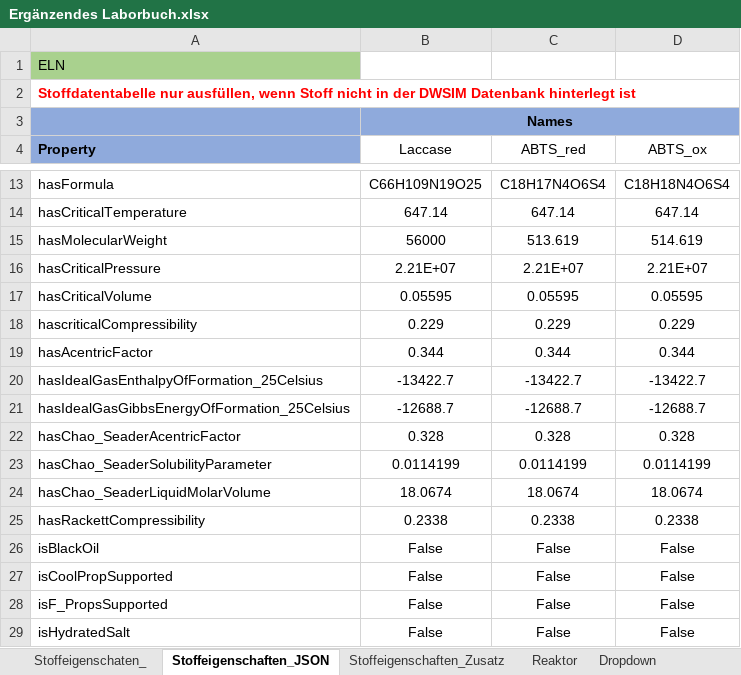
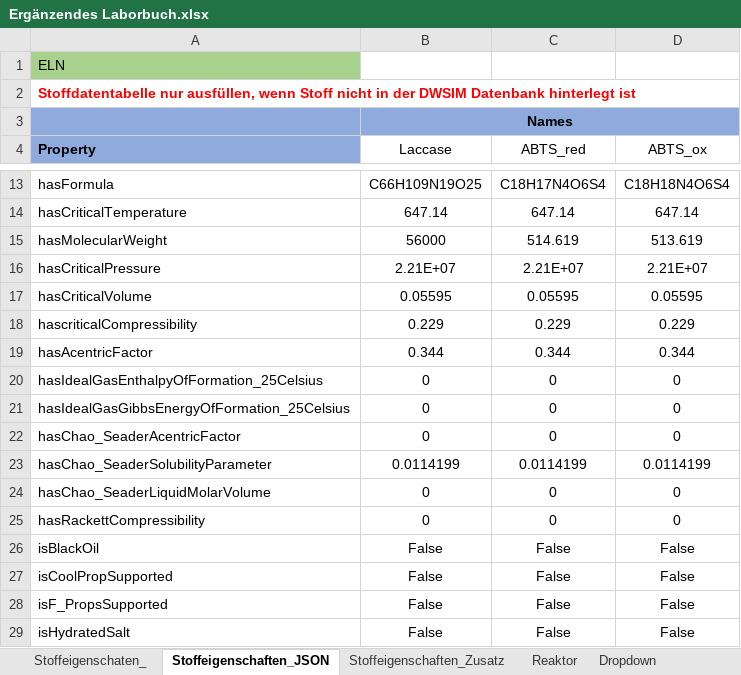
Before and after one commit to TUDoAD/Abschlussarbeiten_Behr, an Excel workbook: Abbaspour/Codes für die Thesis/Ergänzendes Laborbuch.xlsx, sheet Stoffeigenschaften_JSON, drawn as a sheet; only a part is shown, gaps mark what is left out; values as stored, in another font and other column widths than the file's, no borders; the diff names each change by its address in the sheet, - before the commit and + after, or states it on an @@ line.

```diff
--- a/Abbaspour/Codes für die Thesis/Ergänzendes Laborbuch.xlsx (sheet Stoffeigenschaften_JSON)
+++ b/Abbaspour/Codes für die Thesis/Ergänzendes Laborbuch.xlsx (sheet Stoffeigenschaften_JSON)
-C15 (ABTS_red): 513.619
+C15 (ABTS_red): 514.619
-D15 (ABTS_ox): 514.619
+D15 (ABTS_ox): 513.619
-B20 (Laccase): -13422.7
+B20 (Laccase): 0
-C20 (ABTS_red): -13422.7
+C20 (ABTS_red): 0
-D20 (ABTS_ox): -13422.7
+D20 (ABTS_ox): 0
-B21 (Laccase): -12688.7
+B21 (Laccase): 0
-C21 (ABTS_red): -12688.7
+C21 (ABTS_red): 0
-D21 (ABTS_ox): -12688.7
+D21 (ABTS_ox): 0
-B22 (Laccase): 0.328
+B22 (Laccase): 0
-C22 (ABTS_red): 0.328
+C22 (ABTS_red): 0
-D22 (ABTS_ox): 0.328
+D22 (ABTS_ox): 0
-B24 (Laccase): 18.0674
+B24 (Laccase): 0
-C24 (ABTS_red): 18.0674
+C24 (ABTS_red): 0
-D24 (ABTS_ox): 18.0674
+D24 (ABTS_ox): 0
-B25 (Laccase): 0.2338
+B25 (Laccase): 0
-C25 (ABTS_red): 0.2338
+C25 (ABTS_red): 0
-D25 (ABTS_ox): 0.2338
+D25 (ABTS_ox): 0
```
Also changed, not shown: sheet Dropdown, sheet Stoffeigenschaten_, sheet Reaktor.
